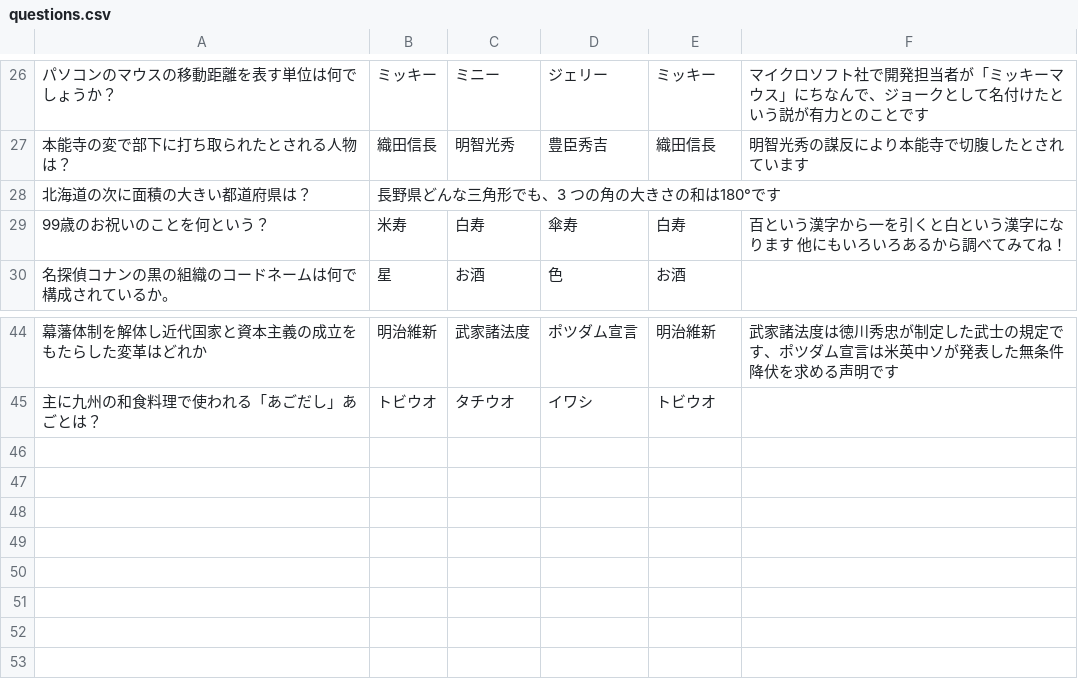
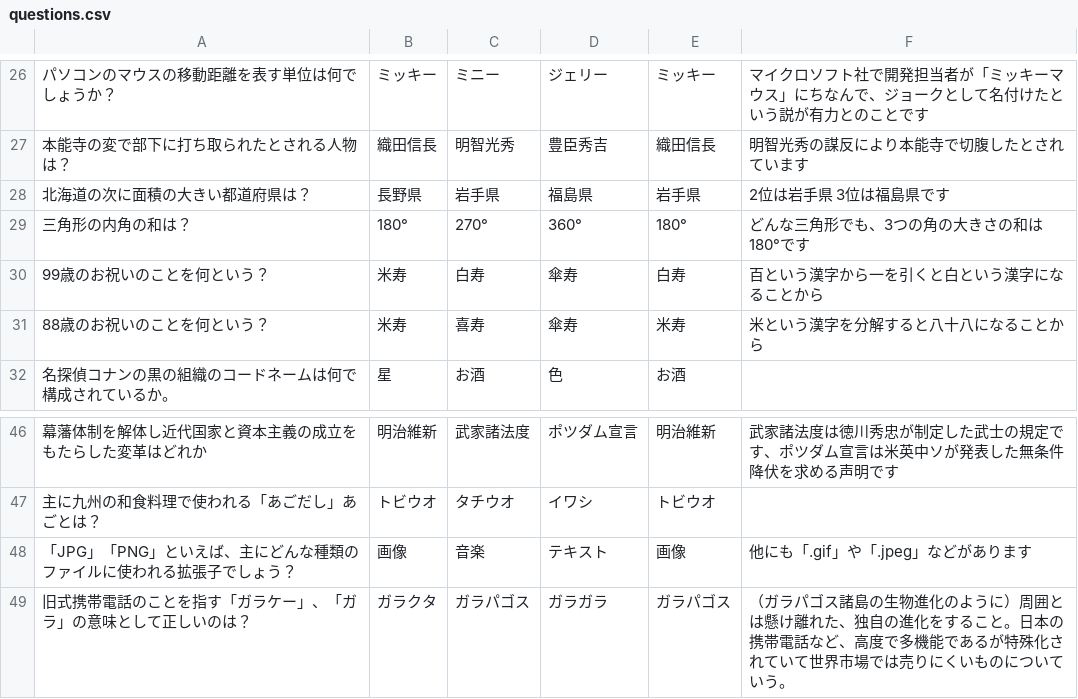
Before and after one commit to shinbi-design-school/TAIYO-GAME, a CSV file: questions.csv, drawn as a sheet; only a part is shown, gaps mark what is left out; addresses are those after the commit; the diff names each change by its address in the sheet, - before the commit and + after, or states it on an @@ line.

Commit message:
問題

```diff
--- a/questions.csv
+++ b/questions.csv
-B28: 長野県どんな三角形でも、3 つの角の大きさの和は180°です
+B28: 長野県
-C28: (empty)
+C28: 岩手県
-D28: (empty)
+D28: 福島県
-E28: (empty)
+E28: 岩手県
-F28: (empty)
+F28: 2位は岩手県 3位は福島県です
+row 29: 三角形の内角の和は？ | 180° | 270° | 360° | 180° | どんな三角形でも、3つの角の大きさの和は180°です
-F30: 百という漢字から一を引くと白という漢字になります 他にもいろいろあるから調べてみてね！
+F30: 百という漢字から一を引くと白という漢字になることから
+row 31: 88歳のお祝いのことを何という？ | 米寿 | 喜寿 | 傘寿 | 米寿 | 米という漢字を分解すると八十八になることから
+row 48: 「JPG」「PNG」といえば、主にどんな種類のファイルに使われる拡張子でしょう？ | 画像 | 音楽 | テキスト | 画像 | 他にも「.gif」や「.jpeg」などがあります
+row 49: 旧式携帯電話のことを指す「ガラケー」、「ガラ」の意味として正しいのは？ | ガラクタ | ガラパゴス | ガラガラ | ガラパゴス | （ガラパゴス諸島の生物進化のように）周囲とは懸け離れた、独自の進化をすること。日本の携帯電話など、高度で多機能であるが特殊化されていて世界市場では売りにくいものについていう。
```
